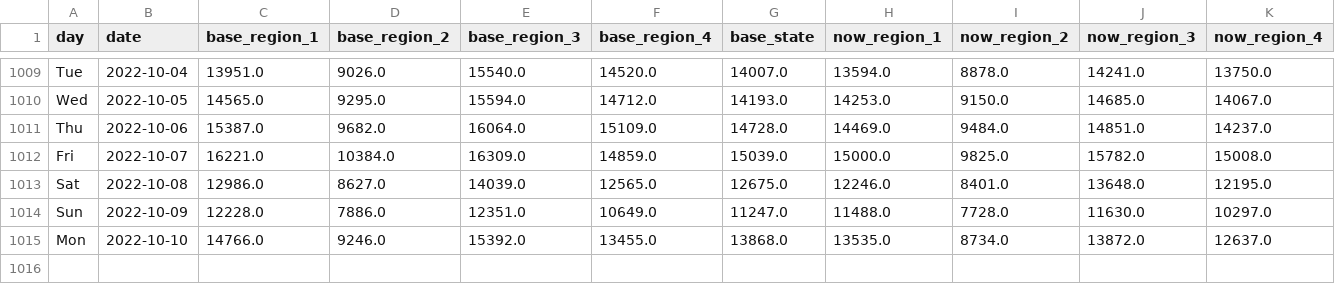
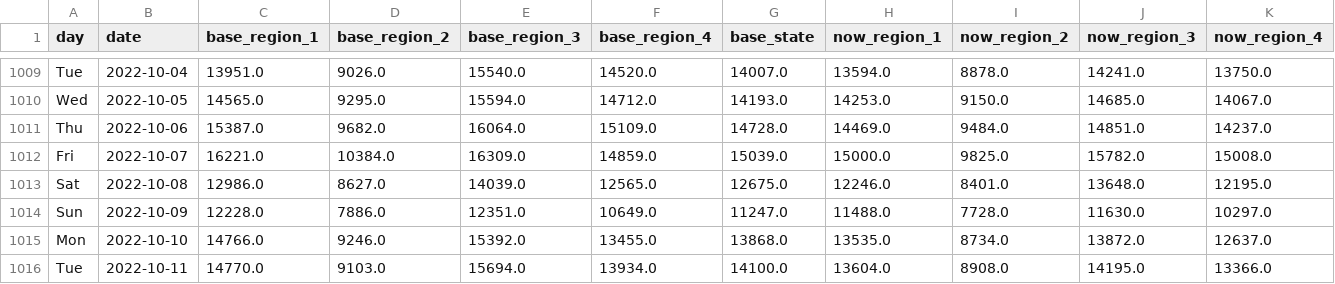
Before and after one commit to Gys19/privateData, a CSV file: CovidTrafficData.csv, drawn as a sheet; only a part is shown, gaps mark what is left out; rows hold the shown columns only; the diff names each change by its address in the sheet, - before the commit and + after, or states it on an @@ line.

Commit message:
`date`

```diff
--- a/CovidTrafficData.csv
+++ b/CovidTrafficData.csv
+row 1016: Tue | 2022-10-11 | 14770.0 | 9103.0 | 15694.0 | 13934.0 | 14100.0 | 13604.0 | 8908.0 | 14195.0 | 13366.0
```
Also changed, not shown: Hourly2weeks.csv, datahealth.csv.
